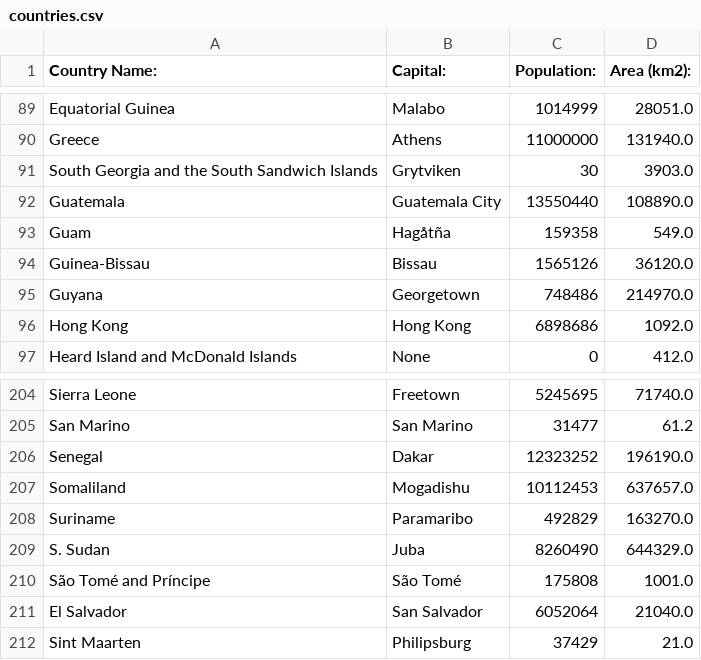
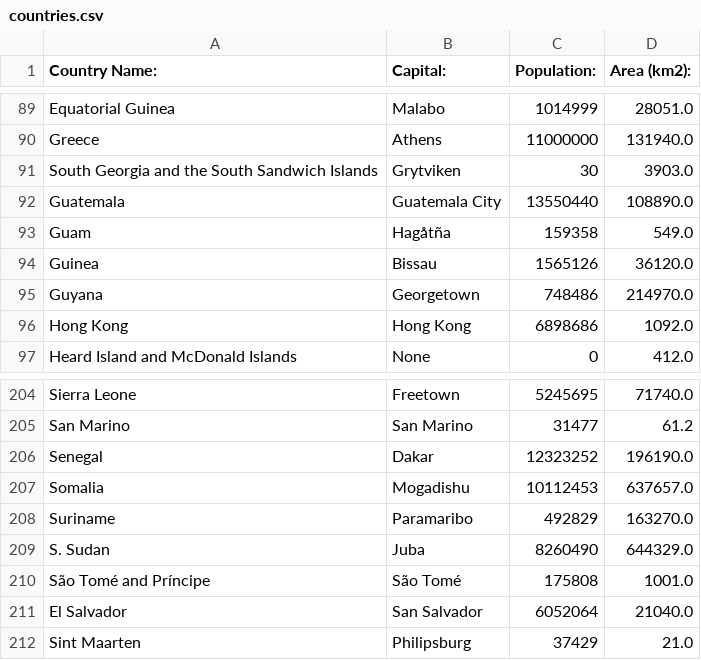
Before and after one commit to sstebbins19/countries_webscraping, a CSV file: ws_data/countries.csv, drawn as a sheet; only a part is shown, gaps mark what is left out.

Commit message:
Update countries.csv
Correct country names

```diff
--- a/ws_data/countries.csv
+++ b/ws_data/countries.csv
@@ -93,3 +93,3 @@ Guatemala,Guatemala City,13550440,108890.0
 Guam,Hagåtña,159358,549.0
-Guinea-Bissau,Bissau,1565126,36120.0
+Guinea,Bissau,1565126,36120.0
 Guyana,Georgetown,748486,214970.0
@@ -206,3 +206,3 @@ San Marino,San Marino,31477,61.2
 Senegal,Dakar,12323252,196190.0
-Somaliland,Mogadishu,10112453,637657.0
+Somalia,Mogadishu,10112453,637657.0
 Suriname,Paramaribo,492829,163270.0
```
